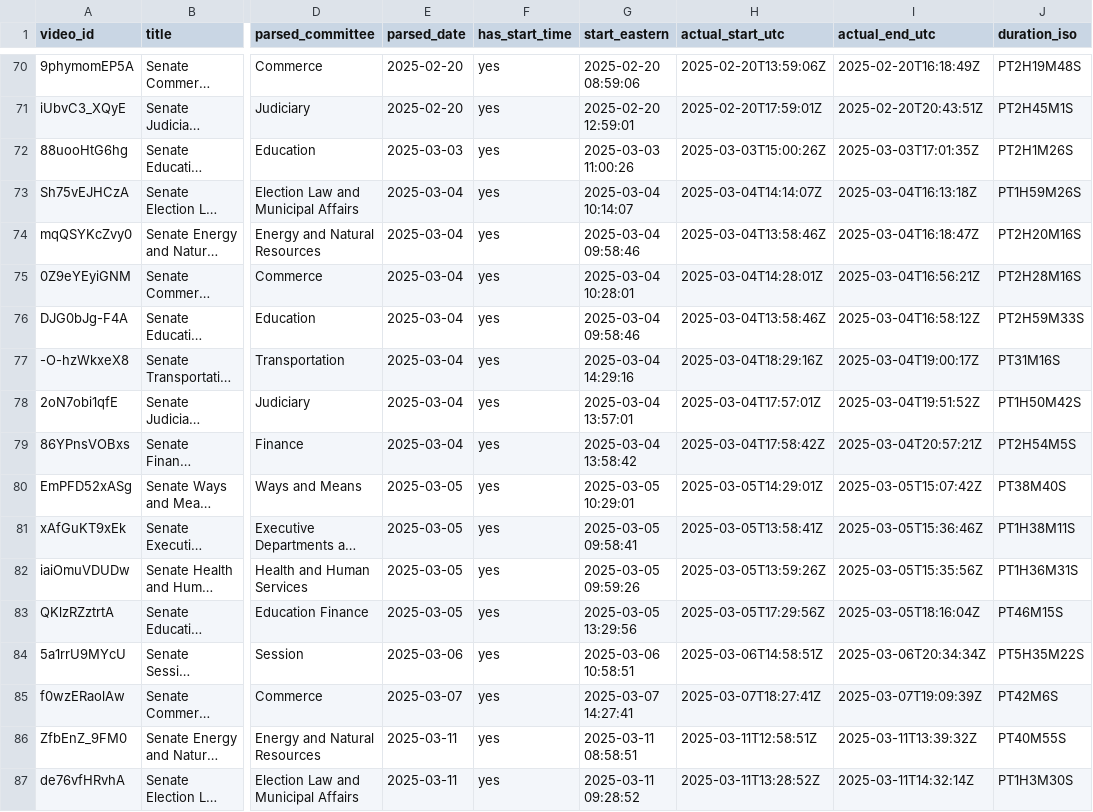
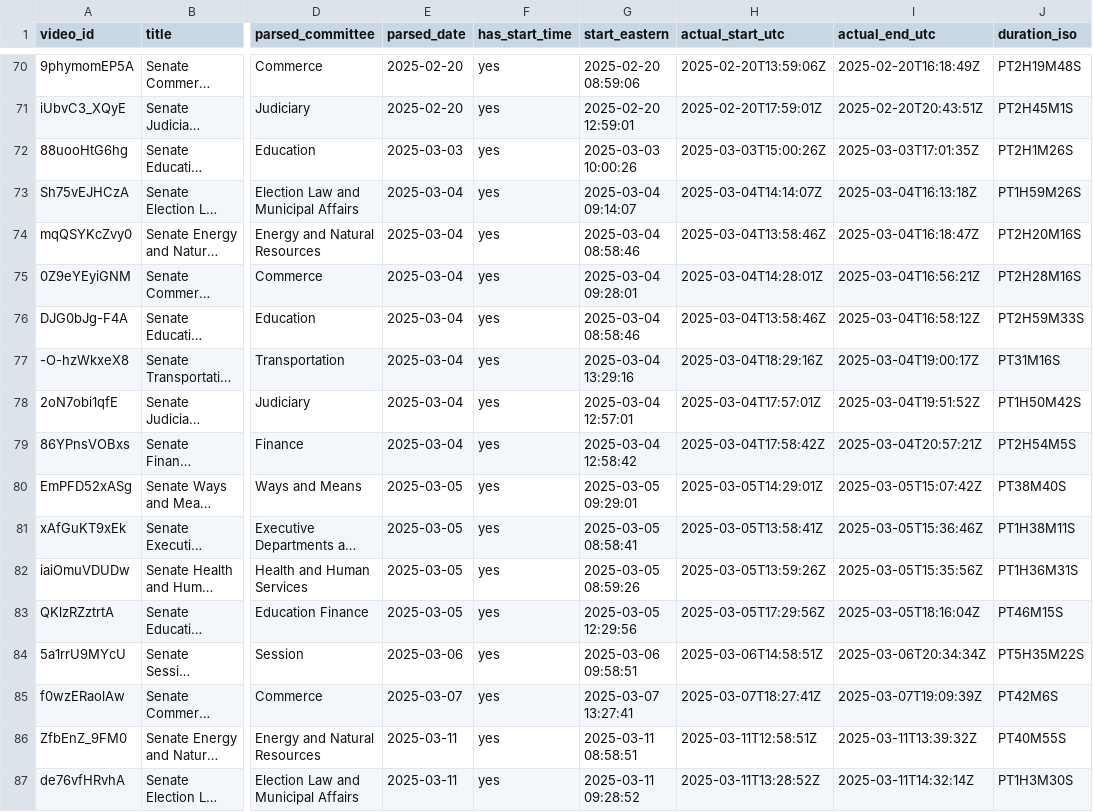
Before and after one commit to granite-record/granite-record, a CSV file: videos_senate_2025-01-01_to_2025-06-30.csv, drawn as a sheet; only a part is shown, gaps mark what is left out; long unchanged cells end in …; the diff names each change by its address in the sheet, - before the commit and + after, or states it on an @@ line.

```diff
--- a/videos_senate_2025-01-01_to_2025-06-30.csv
+++ b/videos_senate_2025-01-01_to_2025-06-30.csv
-G72 (start_eastern): 2025-03-03 11:00:26
+G72 (start_eastern): 2025-03-03 10:00:26
-G73 (start_eastern): 2025-03-04 10:14:07
+G73 (start_eastern): 2025-03-04 09:14:07
-G74 (start_eastern): 2025-03-04 09:58:46
+G74 (start_eastern): 2025-03-04 08:58:46
-G75 (start_eastern): 2025-03-04 10:28:01
+G75 (start_eastern): 2025-03-04 09:28:01
-G76 (start_eastern): 2025-03-04 09:58:46
+G76 (start_eastern): 2025-03-04 08:58:46
-G77 (start_eastern): 2025-03-04 14:29:16
+G77 (start_eastern): 2025-03-04 13:29:16
-G78 (start_eastern): 2025-03-04 13:57:01
+G78 (start_eastern): 2025-03-04 12:57:01
-G79 (start_eastern): 2025-03-04 13:58:42
+G79 (start_eastern): 2025-03-04 12:58:42
-G80 (start_eastern): 2025-03-05 10:29:01
+G80 (start_eastern): 2025-03-05 09:29:01
-G81 (start_eastern): 2025-03-05 09:58:41
+G81 (start_eastern): 2025-03-05 08:58:41
-G82 (start_eastern): 2025-03-05 09:59:26
+G82 (start_eastern): 2025-03-05 08:59:26
-G83 (start_eastern): 2025-03-05 13:29:56
+G83 (start_eastern): 2025-03-05 12:29:56
-G84 (start_eastern): 2025-03-06 10:58:51
+G84 (start_eastern): 2025-03-06 09:58:51
-G85 (start_eastern): 2025-03-07 14:27:41
+G85 (start_eastern): 2025-03-07 13:27:41
```
Also changed, not shown: videos_house_2025-01-01_to_2025-03-31.csv, 1 other file.
